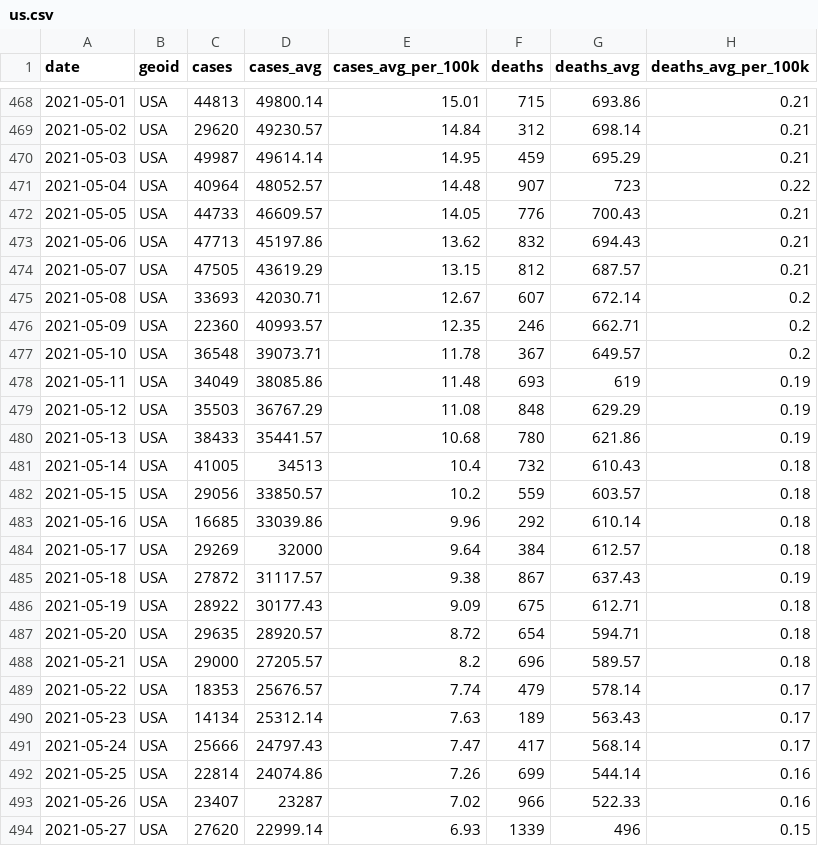
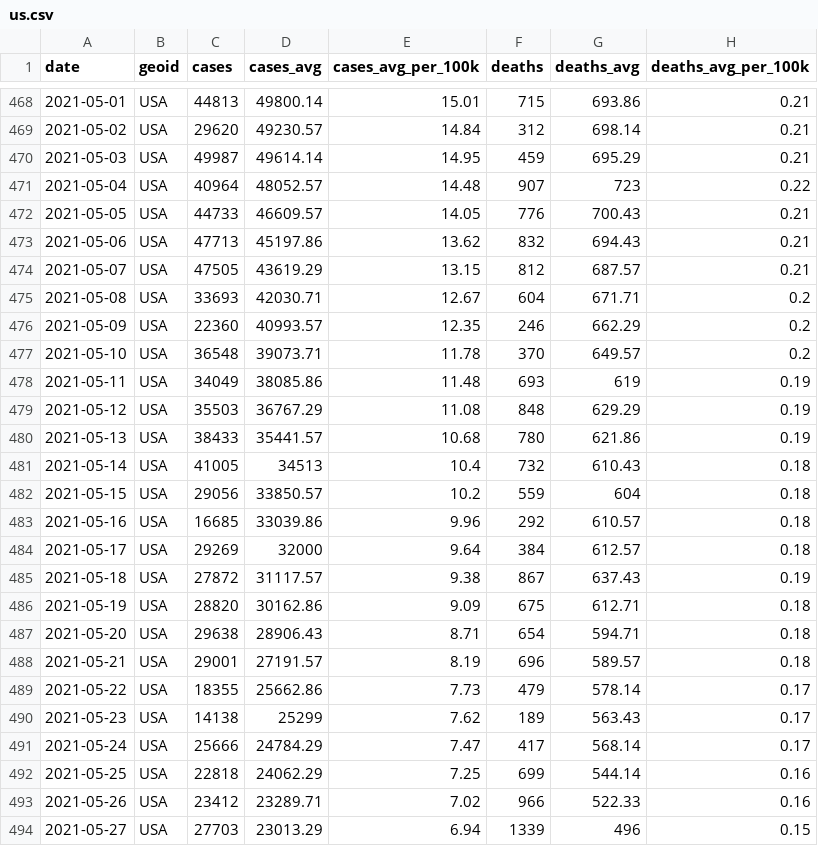
Before and after one commit to nytimes/covid-19-data, a CSV file: rolling-averages/us.csv, drawn as a sheet; only a part is shown, gaps mark what is left out.

Commit message:
Updating data.

```diff
--- a/rolling-averages/us.csv
+++ b/rolling-averages/us.csv
@@ -474,5 +474,5 @@ date,geoid,cases,cases_avg,cases_avg_per_100k,deaths,deaths_avg,deaths_avg_per_1
 2021-05-07,USA,47505,43619.29,13.15,812,687.57,0.21
-2021-05-08,USA,33693,42030.71,12.67,607,672.14,0.2
-2021-05-09,USA,22360,40993.57,12.35,246,662.71,0.2
-2021-05-10,USA,36548,39073.71,11.78,367,649.57,0.2
+2021-05-08,USA,33693,42030.71,12.67,604,671.71,0.2
+2021-05-09,USA,22360,40993.57,12.35,246,662.29,0.2
+2021-05-10,USA,36548,39073.71,11.78,370,649.57,0.2
 2021-05-11,USA,34049,38085.86,11.48,693,619,0.19
@@ -481,14 +481,14 @@ date,geoid,cases,cases_avg,cases_avg_per_100k,deaths,deaths_avg,deaths_avg_per_1
 2021-05-14,USA,41005,34513,10.4,732,610.43,0.18
-2021-05-15,USA,29056,33850.57,10.2,559,603.57,0.18
-2021-05-16,USA,16685,33039.86,9.96,292,610.14,0.18
+2021-05-15,USA,29056,33850.57,10.2,559,604,0.18
+2021-05-16,USA,16685,33039.86,9.96,292,610.57,0.18
 2021-05-17,USA,29269,32000,9.64,384,612.57,0.18
 2021-05-18,USA,27872,31117.57,9.38,867,637.43,0.19
-2021-05-19,USA,28922,30177.43,9.09,675,612.71,0.18
-2021-05-20,USA,29635,28920.57,8.72,654,594.71,0.18
-2021-05-21,USA,29000,27205.57,8.2,696,589.57,0.18
-2021-05-22,USA,18353,25676.57,7.74,479,578.14,0.17
-2021-05-23,USA,14134,25312.14,7.63,189,563.43,0.17
-2021-05-24,USA,25666,24797.43,7.47,417,568.14,0.17
-2021-05-25,USA,22814,24074.86,7.26,699,544.14,0.16
-2021-05-26,USA,23407,23287,7.02,966,522.33,0.16
-2021-05-27,USA,27620,22999.14,6.93,1339,496,0.15
+2021-05-19,USA,28820,30162.86,9.09,675,612.71,0.18
+2021-05-20,USA,29638,28906.43,8.71,654,594.71,0.18
+2021-05-21,USA,29001,27191.57,8.19,696,589.57,0.18
+2021-05-22,USA,18355,25662.86,7.73,479,578.14,0.17
+2021-05-23,USA,14138,25299,7.62,189,563.43,0.17
+2021-05-24,USA,25666,24784.29,7.47,417,568.14,0.17
+2021-05-25,USA,22818,24062.29,7.25,699,544.14,0.16
+2021-05-26,USA,23412,23289.71,7.02,966,522.33,0.16
+2021-05-27,USA,27703,23013.29,6.94,1339,496,0.15
```
Also changed, not shown: live/us-counties.csv, us-states.csv, 3 other files.
